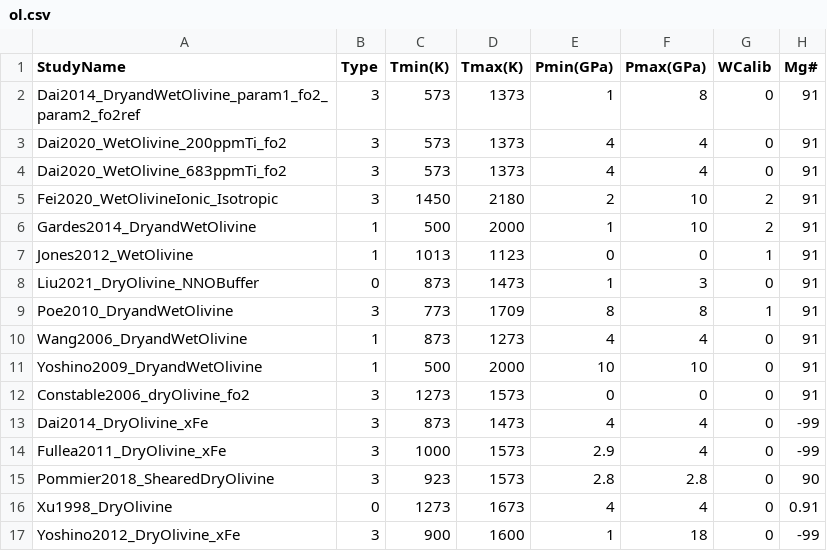
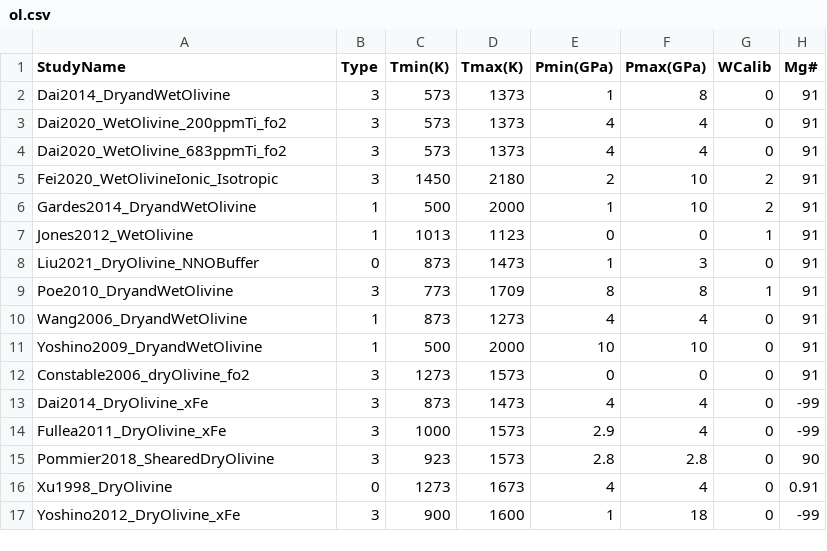
Before and after one commit to sinanozaydin/pide, a CSV file: pide/pide_src/cond_models/minerals/ol.csv, drawn as a sheet; only a part is shown; the diff names each change by its address in the sheet, - before the commit and + after, or states it on an @@ line.

Commit message:
param2 purge

```diff
--- a/pide/pide_src/cond_models/minerals/ol.csv
+++ b/pide/pide_src/cond_models/minerals/ol.csv
-A2 (StudyName): Dai2014_DryandWetOlivine_param1_fo2_param2_fo2ref
+A2 (StudyName): Dai2014_DryandWetOlivine
```
Also changed, not shown: 17 other files.
